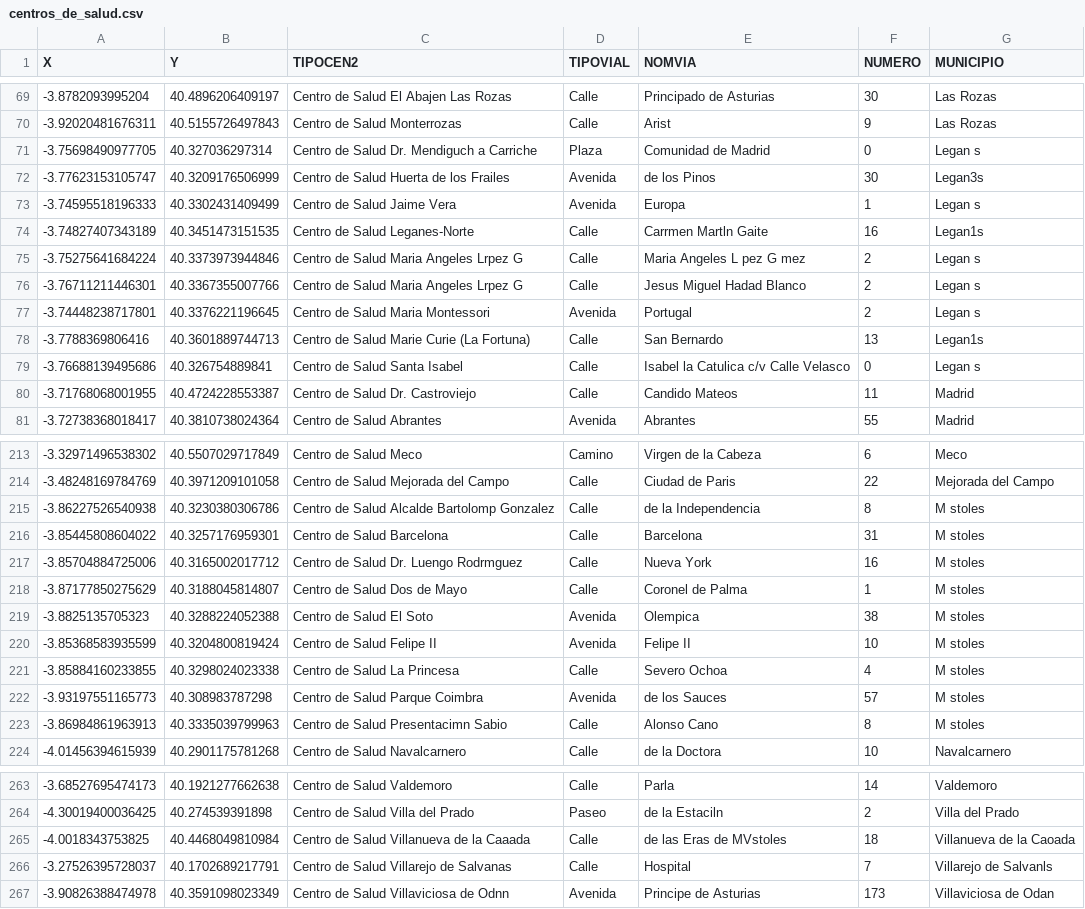
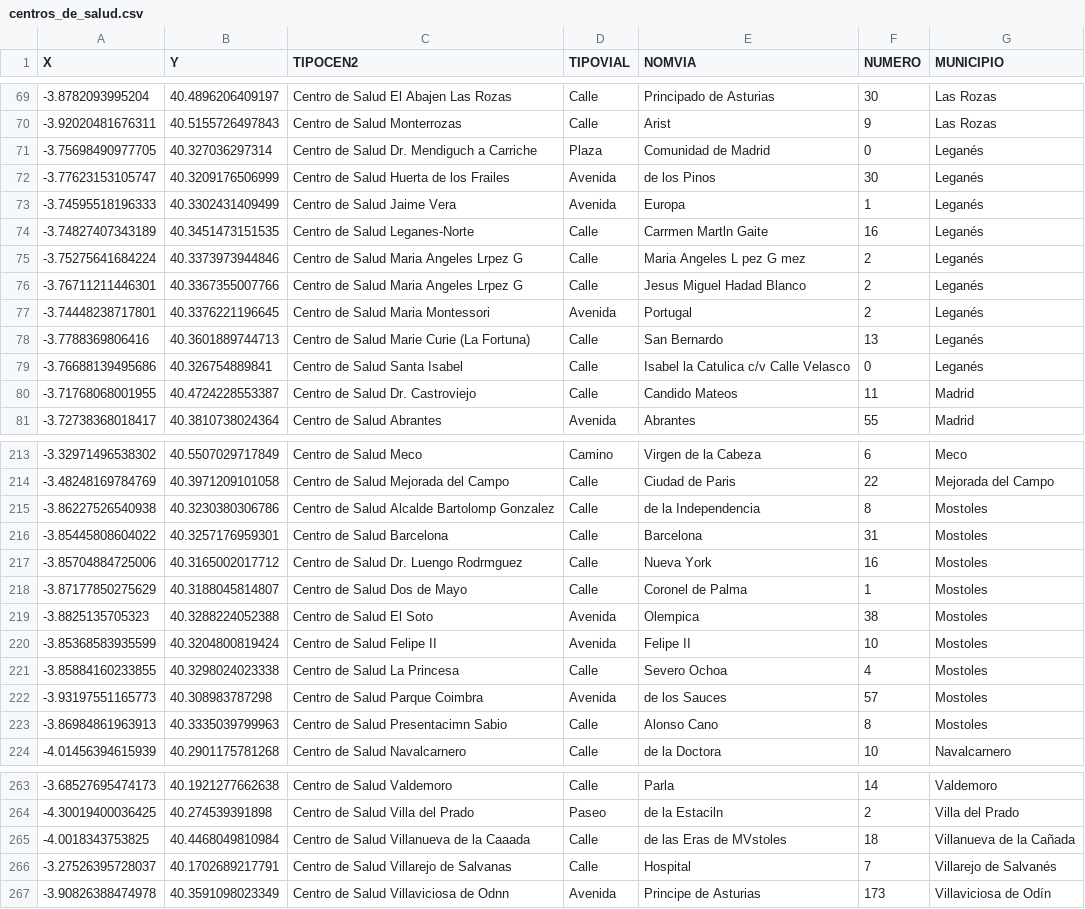
Before and after one commit to Erikahenriquez78/DATA, a CSV file: Raw_Datasets/Trabajado/centros_de_salud.csv, drawn as a sheet; only a part is shown, gaps mark what is left out; the diff covers the shown part only.

Commit message:
cambios

```diff
--- a/Raw_Datasets/Trabajado/centros_de_salud.csv
+++ b/Raw_Datasets/Trabajado/centros_de_salud.csv
@@ -70,11 +70,11 @@ X,Y,TIPOCEN2,TIPOVIAL,NOMVIA,NUMERO,MUNICIPIO
 -3.92020481676311,40.5155726497843,Centro de Salud Monterrozas,Calle,Arist,9,Las Rozas
--3.75698490977705,40.327036297314,Centro de Salud Dr. Mendiguch a Carriche,Plaza,Comunidad de Madrid,0,Legan s
--3.77623153105747,40.3209176506999,Centro de Salud Huerta de los Frailes,Avenida,de los Pinos,30,Legan3s
--3.74595518196333,40.3302431409499,Centro de Salud Jaime Vera,Avenida,Europa,1,Legan s
--3.74827407343189,40.3451473151535,Centro de Salud Leganes-Norte,Calle,Carrmen Martln Gaite,16,Legan1s
--3.75275641684224,40.3373973944846,Centro de Salud Maria Angeles Lrpez G,Calle,Maria Angeles L pez G mez,2,Legan s
--3.76711211446301,40.3367355007766,Centro de Salud Maria Angeles Lrpez G,Calle,Jesus Miguel Hadad Blanco,2,Legan s
--3.74448238717801,40.3376221196645,Centro de Salud Maria Montessori,Avenida,Portugal,2,Legan s
--3.7788369806416,40.3601889744713,Centro de Salud Marie Curie (La Fortuna),Calle,San Bernardo,13,Legan1s
--3.76688139495686,40.326754889841,Centro de Salud Santa Isabel,Calle,Isabel la Catulica c/v Calle Velasco,0,Legan s
+-3.75698490977705,40.327036297314,Centro de Salud Dr. Mendiguch a Carriche,Plaza,Comunidad de Madrid,0,Leganés
+-3.77623153105747,40.3209176506999,Centro de Salud Huerta de los Frailes,Avenida,de los Pinos,30,Leganés
+-3.74595518196333,40.3302431409499,Centro de Salud Jaime Vera,Avenida,Europa,1,Leganés
+-3.74827407343189,40.3451473151535,Centro de Salud Leganes-Norte,Calle,Carrmen Martln Gaite,16,Leganés
+-3.75275641684224,40.3373973944846,Centro de Salud Maria Angeles Lrpez G,Calle,Maria Angeles L pez G mez,2,Leganés
+-3.76711211446301,40.3367355007766,Centro de Salud Maria Angeles Lrpez G,Calle,Jesus Miguel Hadad Blanco,2,Leganés
+-3.74448238717801,40.3376221196645,Centro de Salud Maria Montessori,Avenida,Portugal,2,Leganés
+-3.7788369806416,40.3601889744713,Centro de Salud Marie Curie (La Fortuna),Calle,San Bernardo,13,Leganés
+-3.76688139495686,40.326754889841,Centro de Salud Santa Isabel,Calle,Isabel la Catulica c/v Calle Velasco,0,Leganés
 -3.71768068001955,40.4724228553387,Centro de Salud Dr. Castroviejo,Calle,Candido Mateos,11,Madrid
@@ -214,11 +214,11 @@ X,Y,TIPOCEN2,TIPOVIAL,NOMVIA,NUMERO,MUNICIPIO
 -3.48248169784769,40.3971209101058,Centro de Salud Mejorada del Campo,Calle,Ciudad de Paris,22,Mejorada del Campo
--3.86227526540938,40.3230380306786,Centro de Salud Alcalde Bartolomp Gonzalez,Calle,de la Independencia,8,M stoles
--3.85445808604022,40.3257176959301,Centro de Salud Barcelona,Calle,Barcelona,31,M stoles
--3.85704884725006,40.3165002017712,Centro de Salud Dr. Luengo Rodrmguez,Calle,Nueva York,16,M stoles
--3.87177850275629,40.3188045814807,Centro de Salud Dos de Mayo,Calle,Coronel de Palma,1,M stoles
--3.8825135705323,40.3288224052388,Centro de Salud El Soto,Avenida,Olempica,38,M stoles
--3.85368583935599,40.3204800819424,Centro de Salud Felipe II,Avenida,Felipe II,10,M stoles
--3.85884160233855,40.3298024023338,Centro de Salud La Princesa,Calle,Severo Ochoa,4,M stoles
--3.93197551165773,40.308983787298,Centro de Salud Parque Coimbra,Avenida,de los Sauces,57,M stoles
--3.86984861963913,40.3335039799963,Centro de Salud Presentacimn Sabio,Calle,Alonso Cano,8,M stoles
+-3.86227526540938,40.3230380306786,Centro de Salud Alcalde Bartolomp Gonzalez,Calle,de la Independencia,8,Mostoles
+-3.85445808604022,40.3257176959301,Centro de Salud Barcelona,Calle,Barcelona,31,Mostoles
+-3.85704884725006,40.3165002017712,Centro de Salud Dr. Luengo Rodrmguez,Calle,Nueva York,16,Mostoles
+-3.87177850275629,40.3188045814807,Centro de Salud Dos de Mayo,Calle,Coronel de Palma,1,Mostoles
+-3.8825135705323,40.3288224052388,Centro de Salud El Soto,Avenida,Olempica,38,Mostoles
+-3.85368583935599,40.3204800819424,Centro de Salud Felipe II,Avenida,Felipe II,10,Mostoles
+-3.85884160233855,40.3298024023338,Centro de Salud La Princesa,Calle,Severo Ochoa,4,Mostoles
+-3.93197551165773,40.308983787298,Centro de Salud Parque Coimbra,Avenida,de los Sauces,57,Mostoles
+-3.86984861963913,40.3335039799963,Centro de Salud Presentacimn Sabio,Calle,Alonso Cano,8,Mostoles
 -4.01456394615939,40.2901175781268,Centro de Salud Navalcarnero,Calle,de la Doctora,10,Navalcarnero
@@ -264,4 +264,4 @@ X,Y,TIPOCEN2,TIPOVIAL,NOMVIA,NUMERO,MUNICIPIO
 -4.30019400036425,40.274539391898,Centro de Salud Villa del Prado,Paseo,de la Estaciln,2,Villa del Prado
--4.0018343753825,40.4468049810984,Centro de Salud Villanueva de la Caaada,Calle,de las Eras de MVstoles,18,Villanueva de la Caoada
--3.27526395728037,40.1702689217791,Centro de Salud Villarejo de Salvanas,Calle,Hospital,7,Villarejo de Salvanls
--3.90826388474978,40.3591098023349,Centro de Salud Villaviciosa de Odnn,Avenida,Principe de Asturias,173,Villaviciosa de Odan
+-4.0018343753825,40.4468049810984,Centro de Salud Villanueva de la Caaada,Calle,de las Eras de MVstoles,18, Villanueva de la Cañada
+-3.27526395728037,40.1702689217791,Centro de Salud Villarejo de Salvanas,Calle,Hospital,7,Villarejo de Salvanés
+-3.90826388474978,40.3591098023349,Centro de Salud Villaviciosa de Odnn,Avenida,Principe de Asturias,173,Villaviciosa de Odín
```
Also changed, not shown: 28 edited cells elsewhere in this file.
